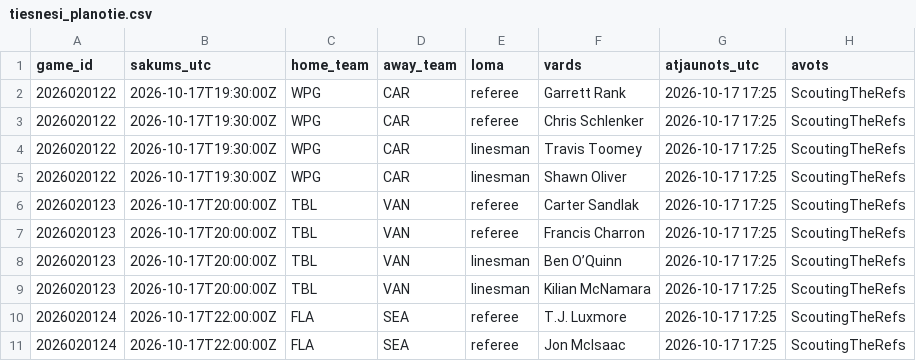
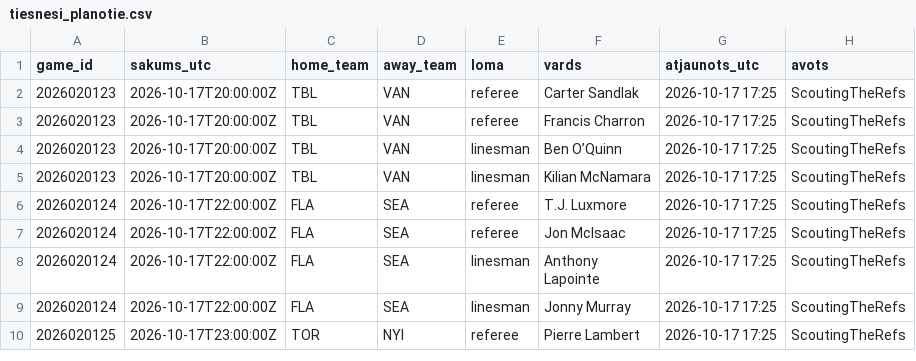
Before and after one commit to barakarmy/nhl-stats, a CSV file: sezonas/tiesnesi_planotie.csv, drawn as a sheet; only a part is shown; the shorter side is filled out with more unchanged rows; the diff names each change by its address in the sheet, - before the commit and + after, or states it on an @@ line.

```diff
--- a/sezonas/tiesnesi_planotie.csv
+++ b/sezonas/tiesnesi_planotie.csv
-row 2: 2026020122 | 2026-10-17T19:30:00Z | WPG | CAR | referee | Garrett Rank | 2026-10-17 17:25 | ScoutingTheRefs
-row 3: 2026020122 | 2026-10-17T19:30:00Z | WPG | CAR | referee | Chris Schlenker | 2026-10-17 17:25 | ScoutingTheRefs
-row 4: 2026020122 | 2026-10-17T19:30:00Z | WPG | CAR | linesman | Travis Toomey | 2026-10-17 17:25 | ScoutingTheRefs
-row 5: 2026020122 | 2026-10-17T19:30:00Z | WPG | CAR | linesman | Shawn Oliver | 2026-10-17 17:25 | ScoutingTheRefs
```
